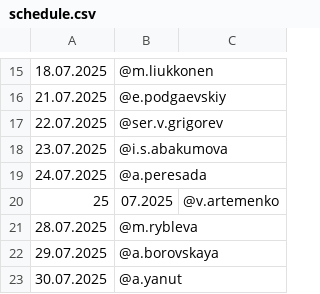
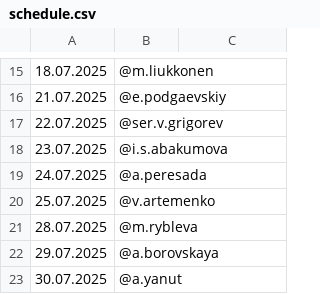
Before and after one commit to Kenzzzji/test2, a CSV file: schedule.csv, drawn as a sheet; only a part is shown, gaps mark what is left out; removed rows and columns are numbered as before the commit, all else as after; the diff names each change by its address in the sheet, - before the commit and + after, or states it on an @@ line.

Commit message:
Update schedule.csv

```diff
--- a/schedule.csv
+++ b/schedule.csv
-row 20: 25 | 07.2025 | @v.artemenko
+row 20: 25.07.2025 | @v.artemenko
```
